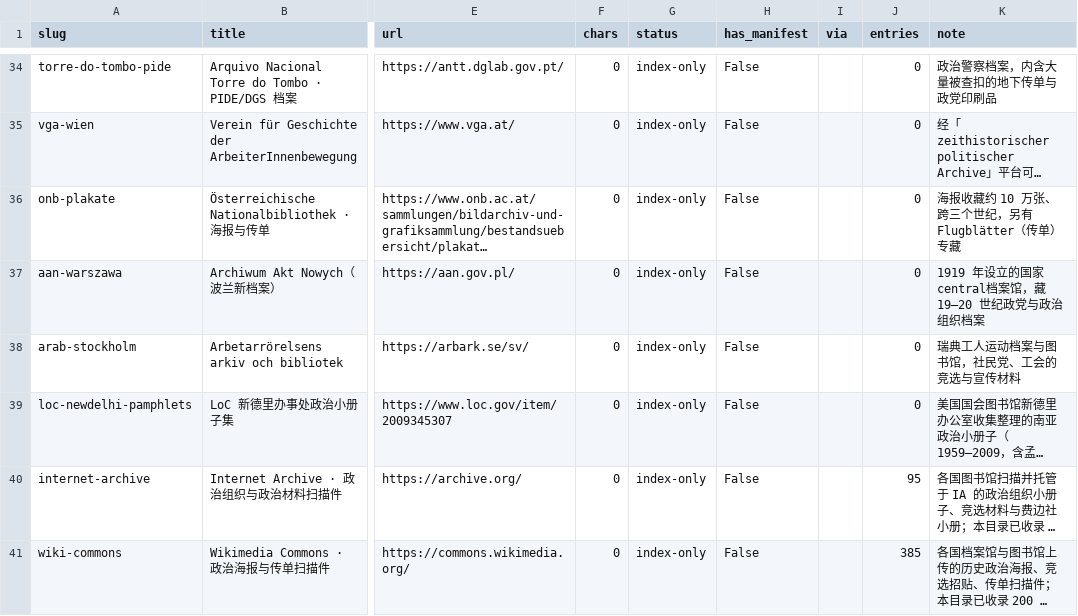
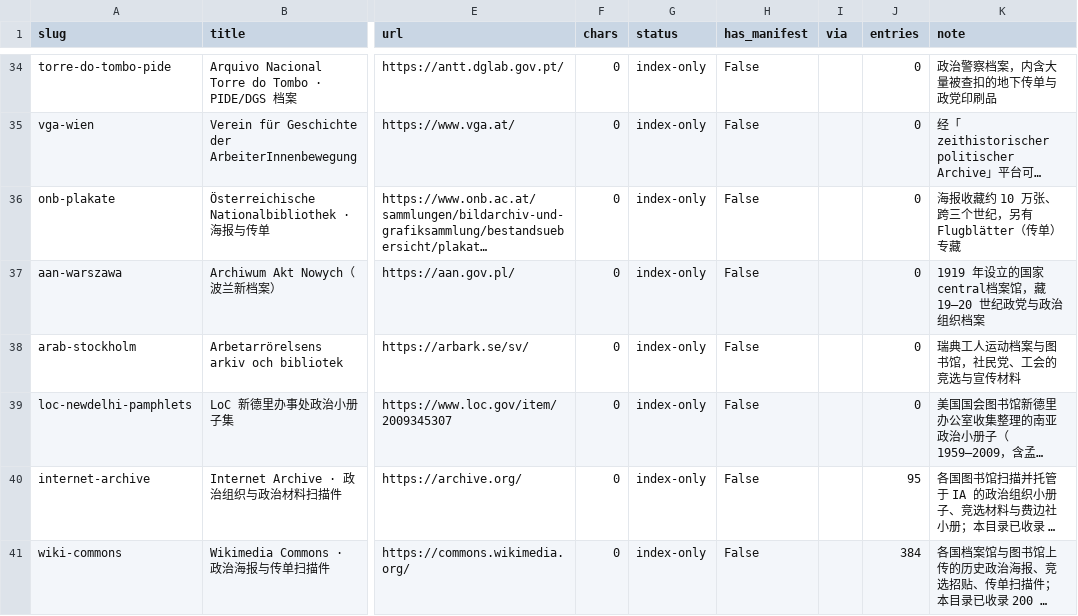
Before and after one commit to chosenecho/political-pamphlet-archives, a CSV file: data/index.csv, drawn as a sheet; only a part is shown, gaps mark what is left out; long unchanged cells end in …; the diff names each change by its address in the sheet, - before the commit and + after, or states it on an @@ line.

```diff
--- a/data/index.csv
+++ b/data/index.csv
-J41 (entries): 385
+J41 (entries): 384
```
Also changed, not shown: 4 other files.
